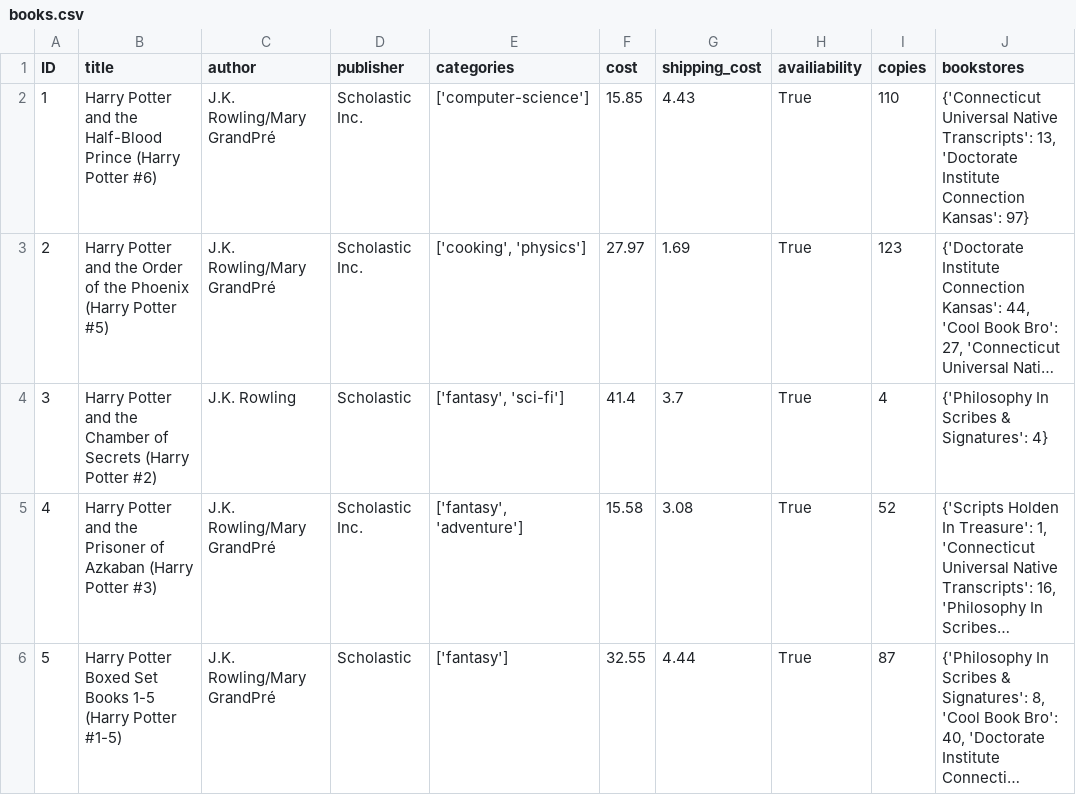
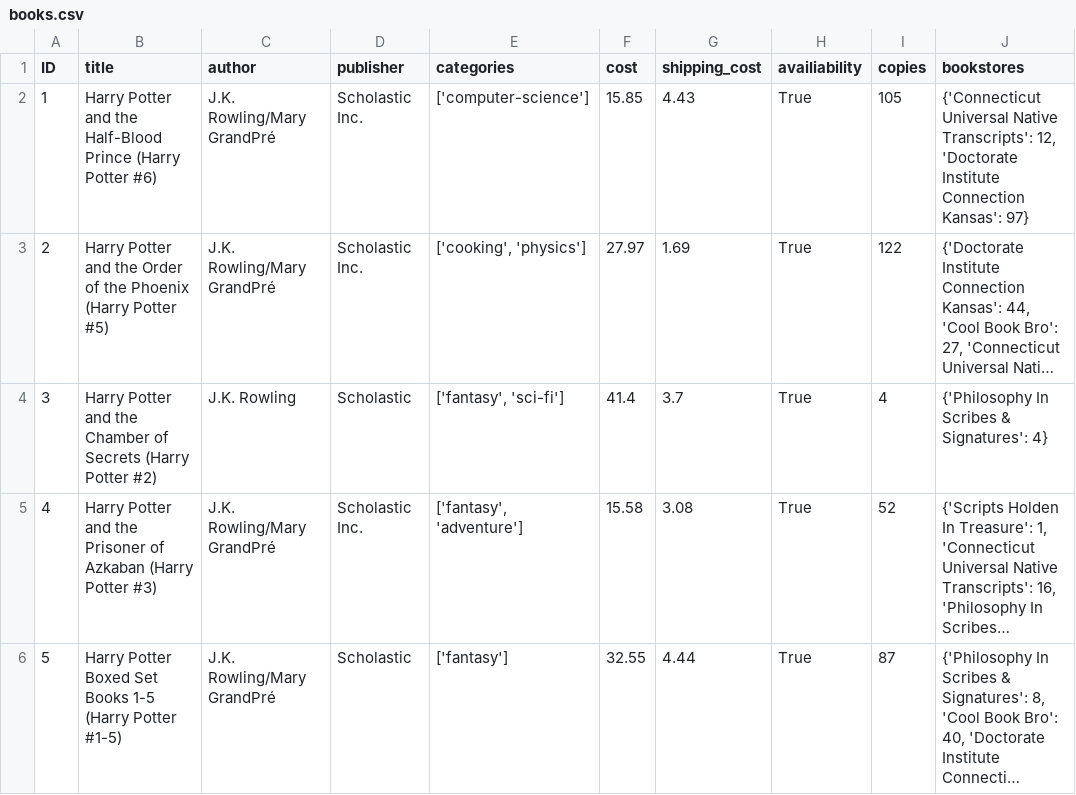
Before and after one commit to wallmenis/python-assignment-book-library, a CSV file: data/books.csv, drawn as a sheet; only a part is shown; long unchanged cells end in …; the diff names each change by its address in the sheet, - before the commit and + after, or states it on an @@ line.

```diff
--- a/data/books.csv
+++ b/data/books.csv
-I2 (copies): 110
+I2 (copies): 105
-J2 (bookstores): …Native Transcripts': 13, 'Doctorate Institute…
+J2 (bookstores): …Native Transcripts': 12, 'Doctorate Institute…
-I3 (copies): 123
+I3 (copies): 122
```
Also changed, not shown: 3 other files.
